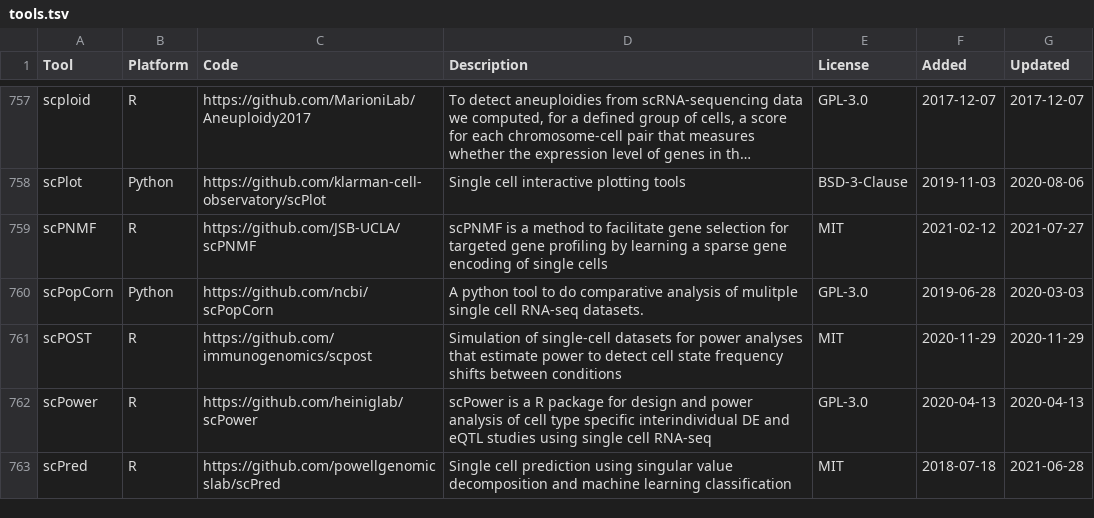
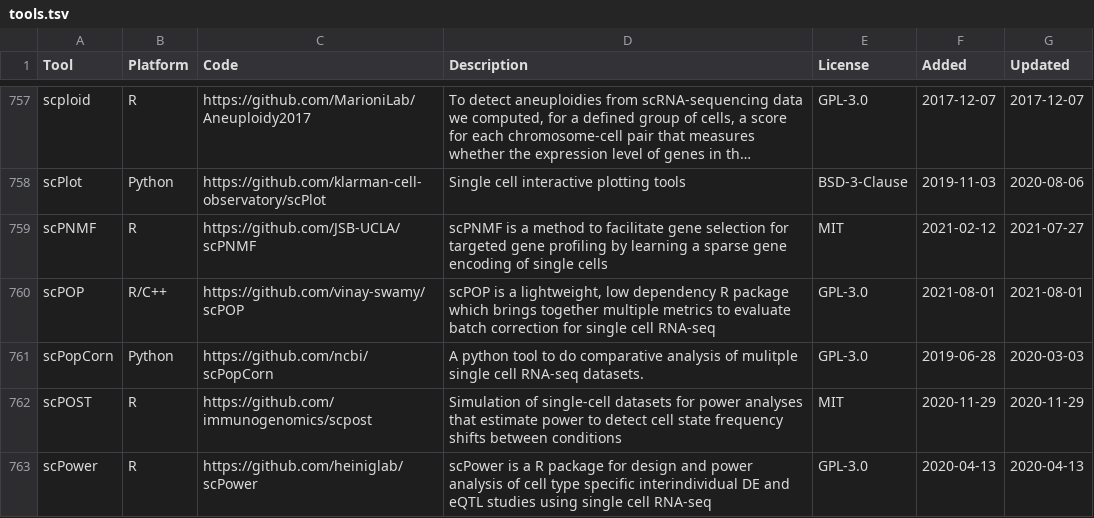
Before and after one commit to scRNA-tools/scRNA-tools, a TSV file: database/tools.tsv, drawn as a sheet; only a part is shown, gaps mark what is left out; the shorter side is filled out with more unchanged rows; long unchanged cells end in …; the diff names each change by its address in the sheet, - before the commit and + after, or states it on an @@ line.

Commit message:
New tool: scPOP
scPOP is a lightweight, low dependency R package which brings together multiple metrics to evaluate batch correction for scRNA-seq

https://www.scrna-tools.org/tools#scPOP

```diff
--- a/database/tools.tsv
+++ b/database/tools.tsv
+row 760: scPOP | R/C++ | https://github.com/vinay-swamy/scPOP | scPOP is a lightweight, low dependency R package which brings together multiple metrics to evaluate batch correction for single cell RNA-seq | GPL-3.0 | 2021-08-01 | 2021-08-01
```
Also changed, not shown: database/categories-idx.tsv, database/doi-idx.tsv, 3 other files.
